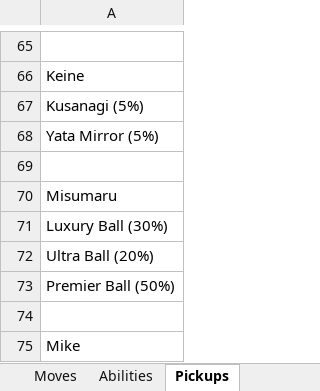
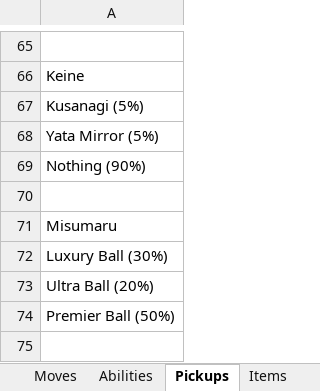
Before and after one commit to Doesnty/borderless, an Excel workbook: notes/Puppet Documentation.xlsx, sheet Pickups, drawn as a sheet; only a part is shown, gaps mark what is left out; the shorter side is filled out with more unchanged rows; values as stored, in another font and other column widths than the file's, no borders; charts and pictures not drawn; the diff names each change by its address in the sheet, - before the commit and + after, or states it on an @@ line.

```diff
--- a/notes/Puppet Documentation.xlsx (sheet Pickups)
+++ b/notes/Puppet Documentation.xlsx (sheet Pickups)
+sheet tab: Items
+row 69: Nothing (90%)
```
Also changed, not shown: sheet Mons, sheet Movepools, other sheet tabs, charts or pictures, 10 other files.
